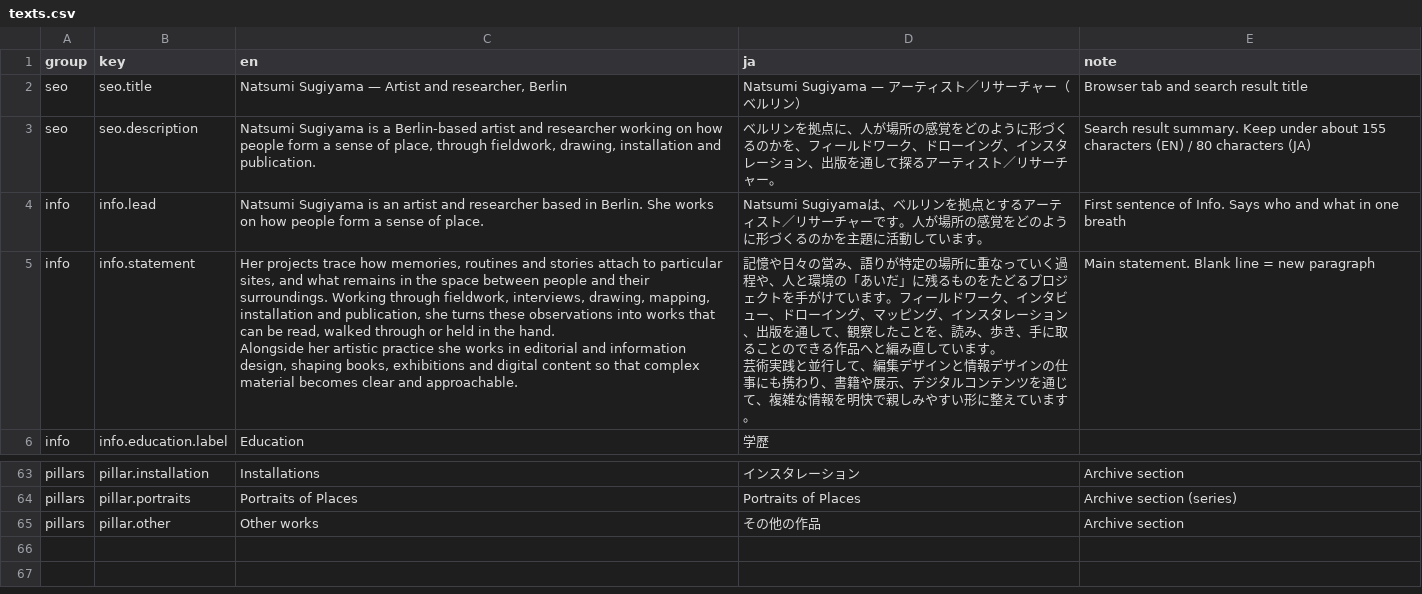
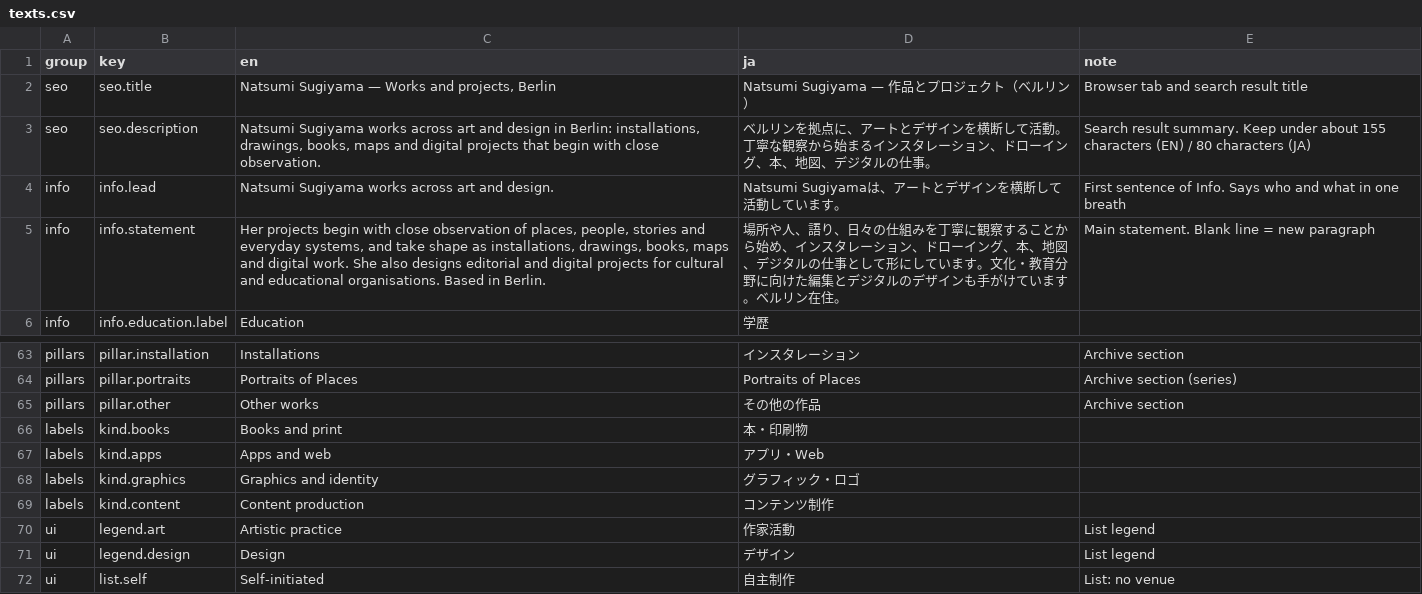
Before and after one commit to lutalutra/natsumi-public-archive, a CSV file: next/content/texts.csv, drawn as a sheet; only a part is shown, gaps mark what is left out.

```diff
--- a/next/content/texts.csv
+++ b/next/content/texts.csv
@@ -1,10 +1,6 @@
 group,key,en,ja,note
-seo,seo.title,"Natsumi Sugiyama — Artist and researcher, Berlin",Natsumi Sugiyama — アーティスト／リサーチャー（ベルリン）,Browser tab and search result title
-seo,seo.description,"Natsumi Sugiyama is a Berlin-based artist and researcher working on how people form a sense of place, through fieldwork, drawing, installation and publication.",ベルリンを拠点に、人が場所の感覚をどのように形づくるのかを、フィールドワーク、ドローイング、インスタレーション、出版を通して探るアーティスト／リサーチャー。,Search result summary. Keep under about 155 characters (EN) / 80 characters (JA)
-info,info.lead,Natsumi Sugiyama is an artist and researcher based in Berlin. She works on how people form a sense of place.,Natsumi Sugiyamaは、ベルリンを拠点とするアーティスト／リサーチャーです。人が場所の感覚をどのように形づくるのかを主題に活動しています。,First sentence of Info. Says who and what in one breath
-info,info.statement,"Her projects trace how memories, routines and stories attach to particular sites, and what remains in the space between people and their surroundings. Working through fieldwork, interviews, drawing, mapping, installation and publication, she turns these observations into works that can be read, walked through or held in the hand.
-
-Alongside her artistic practice she works in editorial and information design, shaping books, exhibitions and digital content so that complex material becomes clear and approachable.","記憶や日々の営み、語りが特定の場所に重なっていく過程や、人と環境の「あいだ」に残るものをたどるプロジェクトを手がけています。フィールドワーク、インタビュー、ドローイング、マッピング、インスタレーション、出版を通して、観察したことを、読み、歩き、手に取ることのできる作品へと編み直しています。
-
-芸術実践と並行して、編集デザインと情報デザインの仕事にも携わり、書籍や展示、デジタルコンテンツを通じて、複雑な情報を明快で親しみやすい形に整えています。",Main statement. Blank line = new paragraph
+seo,seo.title,"Natsumi Sugiyama — Works and projects, Berlin",Natsumi Sugiyama — 作品とプロジェクト（ベルリン）,Browser tab and search result title
+seo,seo.description,"Natsumi Sugiyama works across art and design in Berlin: installations, drawings, books, maps and digital projects that begin with close observation.",ベルリンを拠点に、アートとデザインを横断して活動。丁寧な観察から始まるインスタレーション、ドローイング、本、地図、デジタルの仕事。,Search result summary. Keep under about 155 characters (EN) / 80 characters (JA)
+info,info.lead,Natsumi Sugiyama works across art and design.,Natsumi Sugiyamaは、アートとデザインを横断して活動しています。,First sentence of Info. Says who and what in one breath
+info,info.statement,"Her projects begin with close observation of places, people, stories and everyday systems, and take shape as installations, drawings, books, maps and digital work. She also designs editorial and digital projects for cultural and educational organisations. Based in Berlin.",場所や人、語り、日々の仕組みを丁寧に観察することから始め、インスタレーション、ドローイング、本、地図、デジタルの仕事として形にしています。文化・教育分野に向けた編集とデジタルのデザインも手がけています。ベルリン在住。,Main statement. Blank line = new paragraph
 info,info.education.label,Education,学歴,
@@ -77 +73,8 @@ pillars,pillar.portraits,Portraits of Places,Portraits of Places,Archive section
 pillars,pillar.other,Other works,その他の作品,Archive section
+labels,kind.books,Books and print,本・印刷物,
+labels,kind.apps,Apps and web,アプリ・Web,
+labels,kind.graphics,Graphics and identity,グラフィック・ロゴ,
+labels,kind.content,Content production,コンテンツ制作,
+ui,legend.art,Artistic practice,作家活動,List legend
+ui,legend.design,Design,デザイン,List legend
+ui,list.self,Self-initiated,自主制作,List: no venue
```
Also changed, not shown: next/content/projects.csv, 5 other files.
